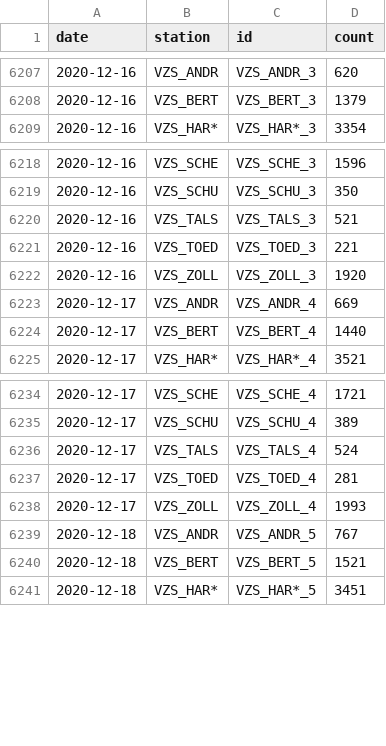
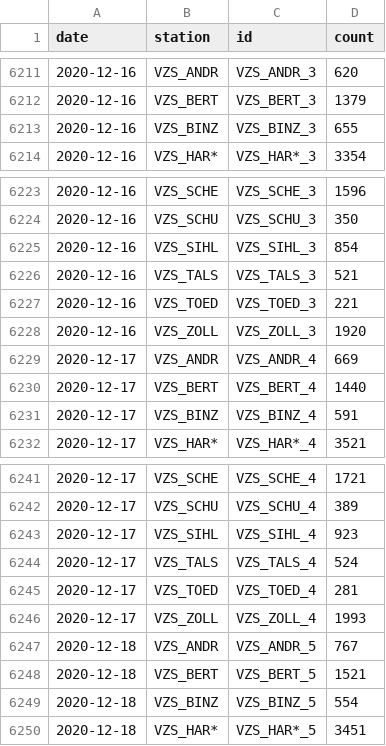
Before and after one commit to jwoLondon/mobv, a CSV file: data/zurich/StationDailyTimeSeries-Bicycle.csv, drawn as a sheet; only a part is shown, gaps mark what is left out; the diff covers the shown part only; the diff names each change by its address in the sheet, - before the commit and + after, or states it on an @@ line.

```diff
--- a/data/zurich/StationDailyTimeSeries-Bicycle.csv
+++ b/data/zurich/StationDailyTimeSeries-Bicycle.csv
+row 6213: 2020-12-16 | VZS_BINZ | VZS_BINZ_3 | 655
+row 6225: 2020-12-16 | VZS_SIHL | VZS_SIHL_3 | 854
+row 6231: 2020-12-17 | VZS_BINZ | VZS_BINZ_4 | 591
+row 6243: 2020-12-17 | VZS_SIHL | VZS_SIHL_4 | 923
+row 6249: 2020-12-18 | VZS_BINZ | VZS_BINZ_5 | 554
```
Also changed, not shown: 31 added rows and 2 edited cells elsewhere in this file.
